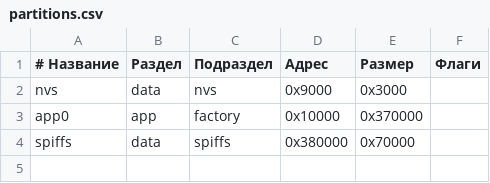
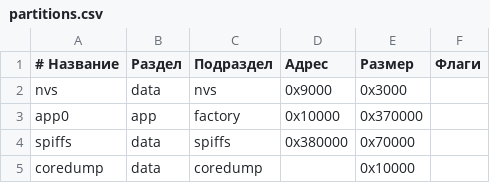
Before and after one commit to JeKaP1chenka/JeKaLamp, a CSV file: jeka_lamp/partitions.csv, drawn as a sheet; the diff names each change by its address in the sheet, - before the commit and + after, or states it on an @@ line.

```diff
--- a/jeka_lamp/partitions.csv
+++ b/jeka_lamp/partitions.csv
+row 5: coredump | data | coredump |  | 0x10000
```
Also changed, not shown: 2 other files.
